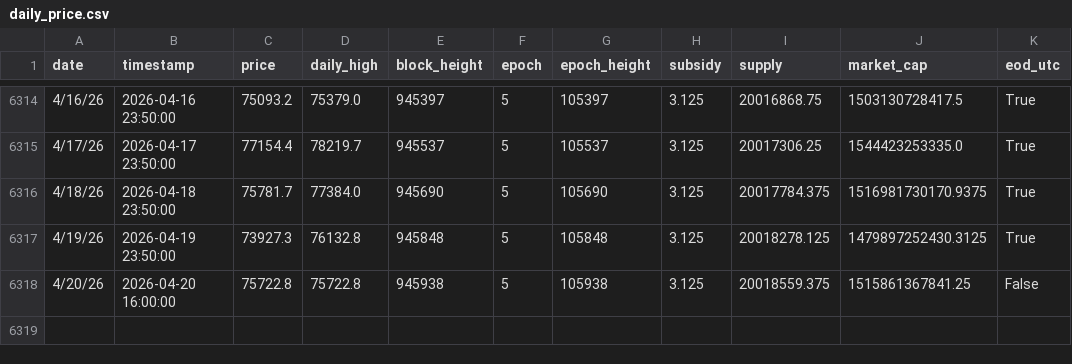
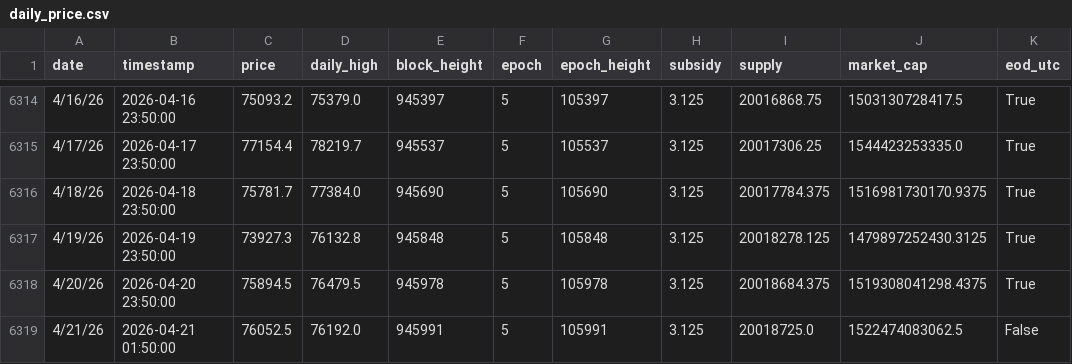
Before and after one commit to w-s-bitcoin/animations, a CSV file: assets/daily_price.csv, drawn as a sheet; only a part is shown, gaps mark what is left out.

Commit message:
Update data

```diff
--- a/assets/daily_price.csv
+++ b/assets/daily_price.csv
@@ -6317,2 +6317,3 @@ date,timestamp,price,daily_high,block_height,epoch,epoch_height,subsidy,supply,m
 4/19/26,2026-04-19 23:50:00,73927.3,76132.8,945848,5,105848,3.125,20018278.125,1479897252430.3125,True
-4/20/26,2026-04-20 16:00:00,75722.8,75722.8,945938,5,105938,3.125,20018559.375,1515861367841.25,False
+4/20/26,2026-04-20 23:50:00,75894.5,76479.5,945978,5,105978,3.125,20018684.375,1519308041298.4375,True
+4/21/26,2026-04-21 01:50:00,76052.5,76192.0,945991,5,105991,3.125,20018725.0,1522474083062.5,False
```
Also changed, not shown: webapps/bitcoin_dominance/webapp_data/btcd_timeseries_historical.csv, webapps/bitcoin_dominance/webapp_data/btcd_timeseries_incl_stables_historical.csv, 24 other files.
